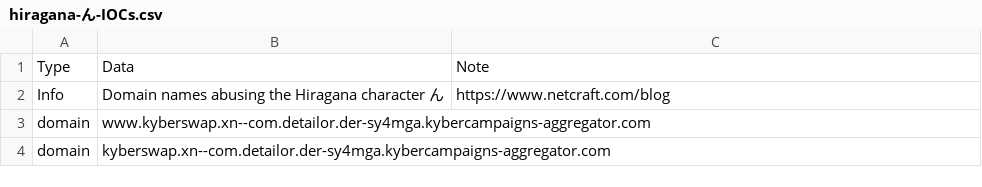
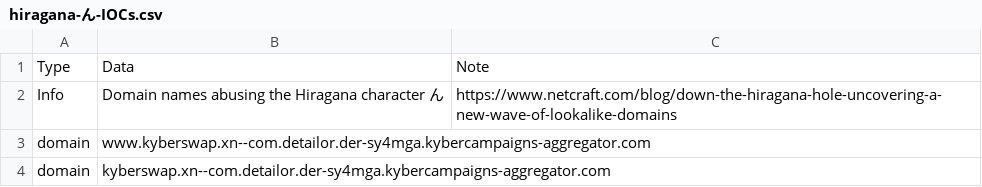
Before and after one commit to netcraftcom/public-iocs, a CSV file: hiragana-ん-IOCs.csv, drawn as a sheet; only a part is shown.

Commit message:
Add full blog URL

```diff
--- a/hiragana-ん-IOCs.csv
+++ b/hiragana-ん-IOCs.csv
@@ -1,3 +1,3 @@
 Type,Data,Note
-Info,Domain names abusing the Hiragana character ん,https://www.netcraft.com/blog
+Info,Domain names abusing the Hiragana character ん,https://www.netcraft.com/blog/down-the-hiragana-hole-uncovering-a-new-wave-of-lookalike-domains
 domain,www.kyberswap.xn--com.detailor.der-sy4mga.kybercampaigns-aggregator.com,
```
